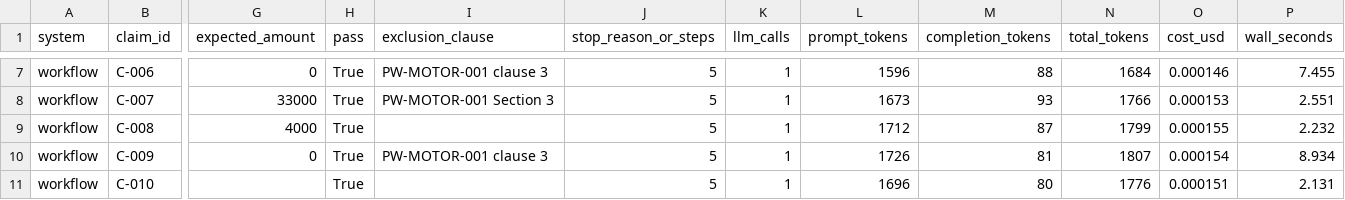
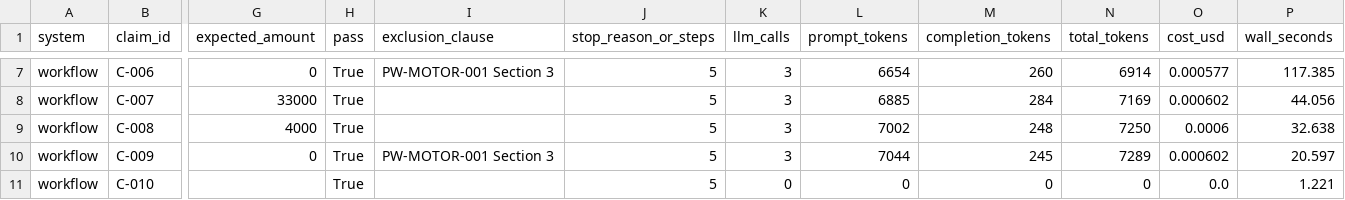
Before and after one commit to ranjani-b-ss/ask-my-docs, a CSV file: eval/race_workflow_only.csv, drawn as a sheet; only a part is shown, gaps mark what is left out; the diff covers the shown part only; the diff names each change by its address in the sheet, - before the commit and + after, or states it on an @@ line.

```diff
--- a/eval/race_workflow_only.csv
+++ b/eval/race_workflow_only.csv
-I7 (exclusion_clause): PW-MOTOR-001 clause 3
+I7 (exclusion_clause): PW-MOTOR-001 Section 3
-K7:K10 (llm_calls): 1
+K7:K10 (llm_calls): 3
-L7 (prompt_tokens): 1596
+L7 (prompt_tokens): 6654
-M7 (completion_tokens): 88
+M7 (completion_tokens): 260
-N7 (total_tokens): 1684
+N7 (total_tokens): 6914
-O7 (cost_usd): 0.000146
+O7 (cost_usd): 0.000577
-P7 (wall_seconds): 7.455
+P7 (wall_seconds): 117.385
-I8 (exclusion_clause): PW-MOTOR-001 Section 3
+I8 (exclusion_clause): (empty)
-L8 (prompt_tokens): 1673
+L8 (prompt_tokens): 6885
-M8 (completion_tokens): 93
+M8 (completion_tokens): 284
-N8 (total_tokens): 1766
+N8 (total_tokens): 7169
-O8 (cost_usd): 0.000153
+O8 (cost_usd): 0.000602
-P8 (wall_seconds): 2.551
+P8 (wall_seconds): 44.056
-L9 (prompt_tokens): 1712
+L9 (prompt_tokens): 7002
-M9 (completion_tokens): 87
+M9 (completion_tokens): 248
-N9 (total_tokens): 1799
+N9 (total_tokens): 7250
-O9 (cost_usd): 0.000155
+O9 (cost_usd): 0.0006
-P9 (wall_seconds): 2.232
+P9 (wall_seconds): 32.638
-I10 (exclusion_clause): PW-MOTOR-001 clause 3
+I10 (exclusion_clause): PW-MOTOR-001 Section 3
-L10 (prompt_tokens): 1726
+L10 (prompt_tokens): 7044
-M10 (completion_tokens): 81
+M10 (completion_tokens): 245
-N10 (total_tokens): 1807
+N10 (total_tokens): 7289
-O10 (cost_usd): 0.000154
+O10 (cost_usd): 0.000602
-P10 (wall_seconds): 8.934
+P10 (wall_seconds): 20.597
-K11 (llm_calls): 1
+K11 (llm_calls): 0
-L11 (prompt_tokens): 1696
+L11 (prompt_tokens): 0
-M11 (completion_tokens): 80
+M11 (completion_tokens): 0
-N11 (total_tokens): 1776
+N11 (total_tokens): 0
-O11 (cost_usd): 0.000151
+O11 (cost_usd): 0.0
-P11 (wall_seconds): 2.131
+P11 (wall_seconds): 1.221
```
Also changed, not shown: 36 edited cells elsewhere in this file, eval/race.csv, 4 other files.
